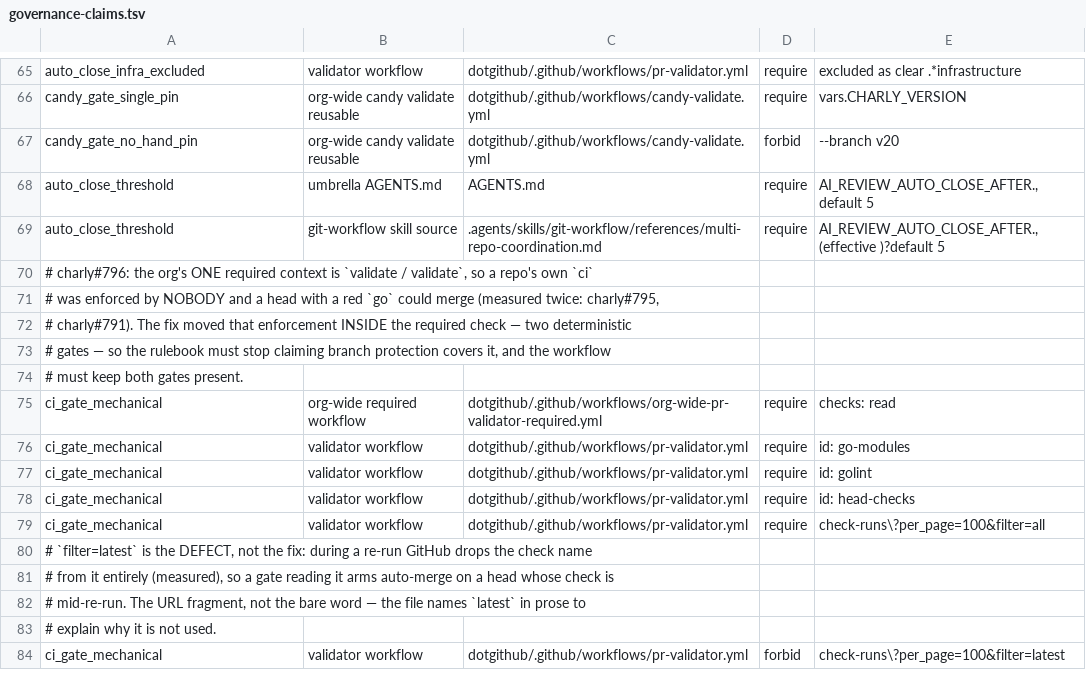
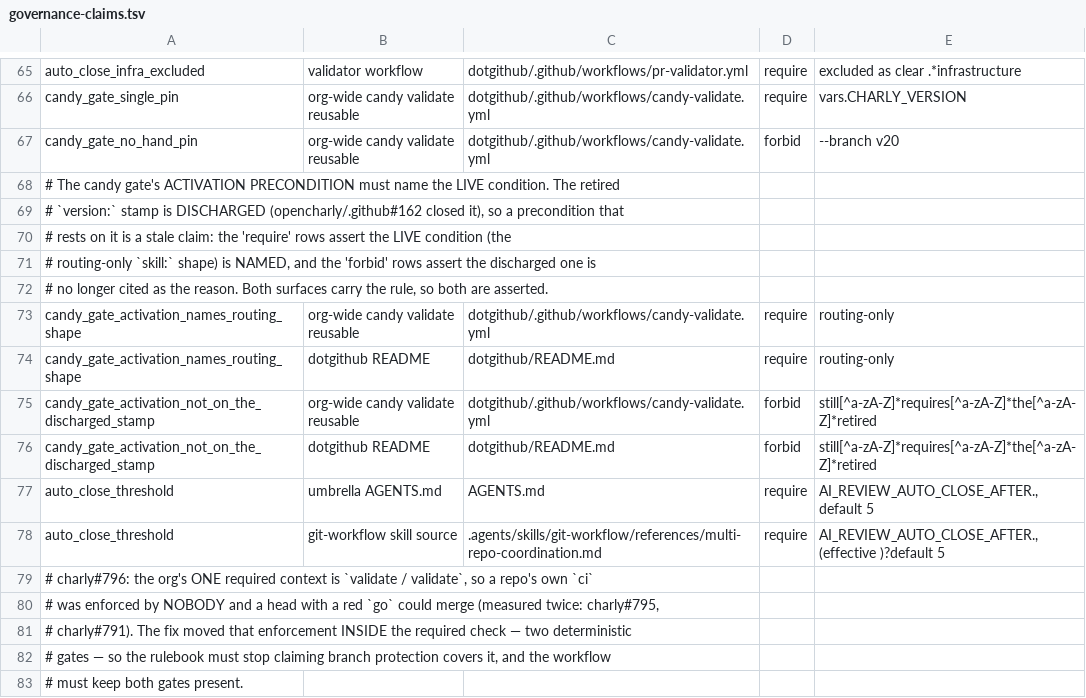
Before and after one commit to opencharly/.github, a TSV file: scripts/governance-claims.tsv, drawn as a sheet; only a part is shown, gaps mark what is left out; the shorter side is filled out with more unchanged rows.

```diff
--- a/scripts/governance-claims.tsv
+++ b/scripts/governance-claims.tsv
@@ -67,2 +67,11 @@ candy_gate_single_pin	org-wide candy validate reusable	dotgithub/.github/workflo
 candy_gate_no_hand_pin	org-wide candy validate reusable	dotgithub/.github/workflows/candy-validate.yml	forbid	--branch v20
+# The candy gate's ACTIVATION PRECONDITION must name the LIVE condition. The retired
+# `version:` stamp is DISCHARGED (opencharly/.github#162 closed it), so a precondition that
+# rests on it is a stale claim: the 'require' rows assert the LIVE condition (the
+# routing-only `skill:` shape) is NAMED, and the 'forbid' rows assert the discharged one is
+# no longer cited as the reason. Both surfaces carry the rule, so both are asserted.
+candy_gate_activation_names_routing_shape	org-wide candy validate reusable	dotgithub/.github/workflows/candy-validate.yml	require	routing-only
+candy_gate_activation_names_routing_shape	dotgithub README	dotgithub/README.md	require	routing-only
+candy_gate_activation_not_on_the_discharged_stamp	org-wide candy validate reusable	dotgithub/.github/workflows/candy-validate.yml	forbid	still[^a-zA-Z]*requires[^a-zA-Z]*the[^a-zA-Z]*retired
+candy_gate_activation_not_on_the_discharged_stamp	dotgithub README	dotgithub/README.md	forbid	still[^a-zA-Z]*requires[^a-zA-Z]*the[^a-zA-Z]*retired
 auto_close_threshold	umbrella AGENTS.md	AGENTS.md	require	AI_REVIEW_AUTO_CLOSE_AFTER., default 5
```
Also changed, not shown: 2 other files.
